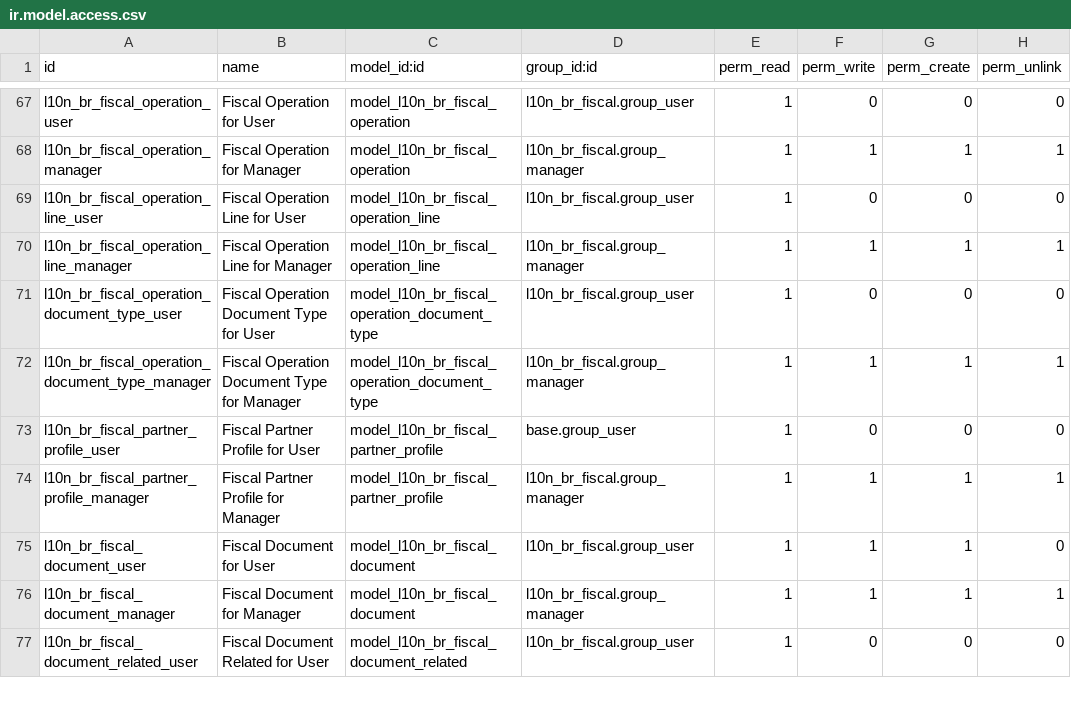
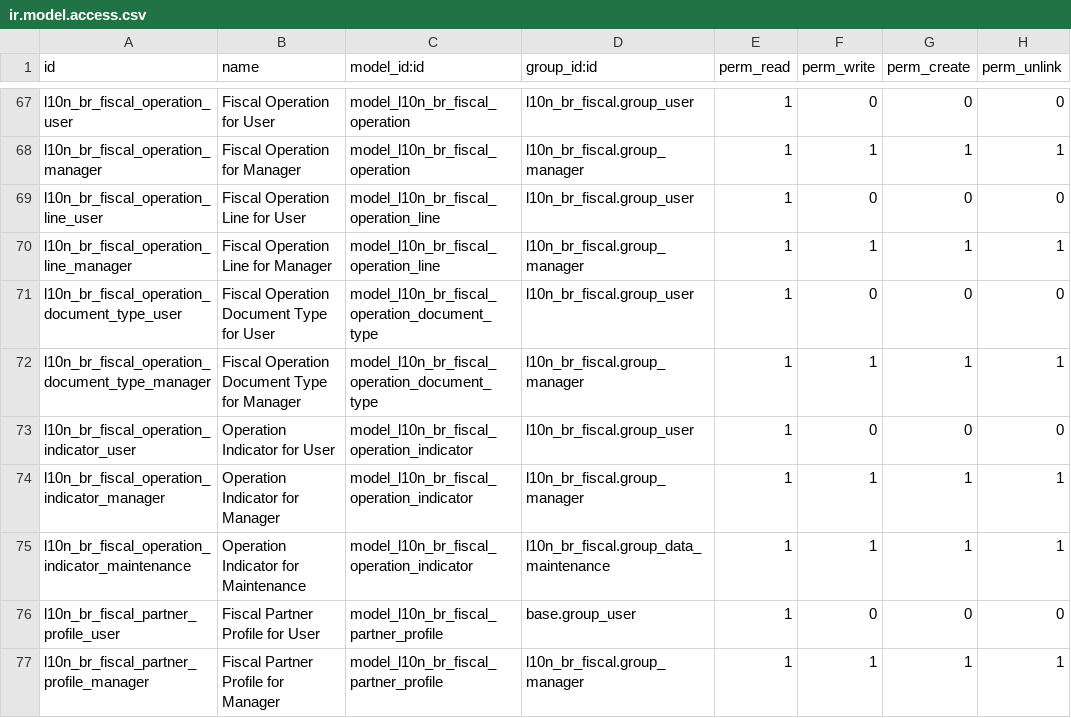
Before and after one commit to akretion/l10n-brazil, a CSV file: l10n_br_fiscal/security/ir.model.access.csv, drawn as a sheet; only a part is shown, gaps mark what is left out; the shorter side is filled out with more unchanged rows; the diff names each change by its address in the sheet, - before the commit and + after, or states it on an @@ line.

Commit message:
[IMP] l10n_br_fiscal: add operation indicator cIndOp

```diff
--- a/l10n_br_fiscal/security/ir.model.access.csv
+++ b/l10n_br_fiscal/security/ir.model.access.csv
+row 73: l10n_br_fiscal_operation_indicator_user | Operation Indicator for User | model_l10n_br_fiscal_operation_indicator | l10n_br_fiscal.group_user | 1 | 0 | 0 | 0
+row 74: l10n_br_fiscal_operation_indicator_manager | Operation Indicator for Manager | model_l10n_br_fiscal_operation_indicator | l10n_br_fiscal.group_manager | 1 | 1 | 1 | 1
+row 75: l10n_br_fiscal_operation_indicator_maintenance | Operation Indicator for Maintenance | model_l10n_br_fiscal_operation_indicator | l10n_br_fiscal.group_data_maintenance | 1 | 1 | 1 | 1
```
Also changed, not shown: 7 other files.
